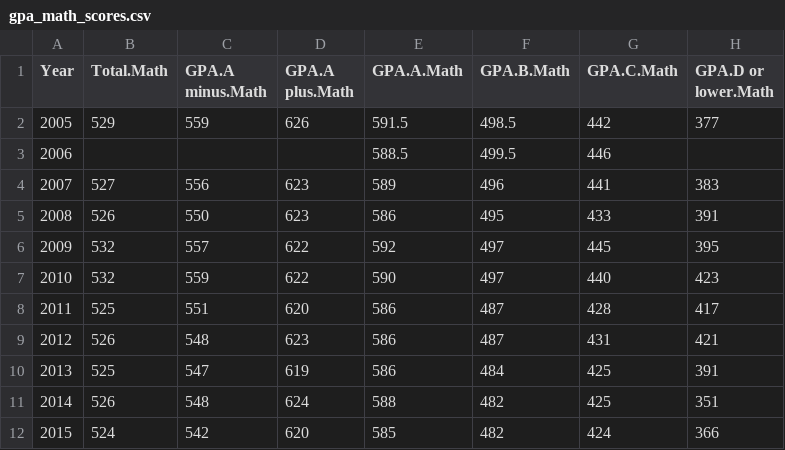
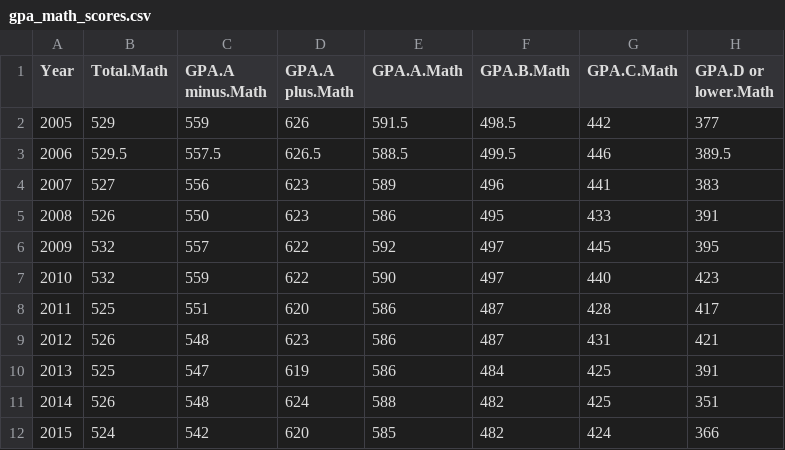
Before and after one commit to gracewainaina/InteractiveVisualization, a CSV file: data/gpa_math_scores.csv, drawn as a sheet; the diff names each change by its address in the sheet, - before the commit and + after, or states it on an @@ line.

Commit message:
Changes through testers, math, and verbal work now; only individual lines

```diff
--- a/data/gpa_math_scores.csv
+++ b/data/gpa_math_scores.csv
-B3 (Total.Math): (empty)
+B3 (Total.Math): 529.5
-C3 (GPA.A minus.Math): (empty)
+C3 (GPA.A minus.Math): 557.5
-D3 (GPA.A plus.Math): (empty)
+D3 (GPA.A plus.Math): 626.5
-H3 (GPA.D or lower.Math): (empty)
+H3 (GPA.D or lower.Math): 389.5
```
Also changed, not shown: data/gender_math_scores.csv, data/gender_verbal_scores.csv, 6 other files.
